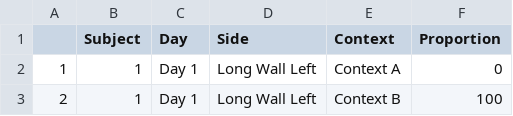
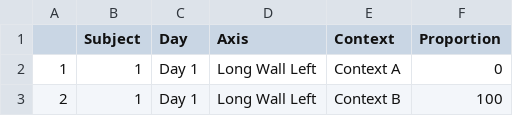
Before and after one commit to ManuMi68/MuLaNa2, a CSV file: NeuroSpatialData/BehavTwoContext.csv, drawn as a sheet; only a part is shown.

```diff
--- a/NeuroSpatialData/BehavTwoContext.csv
+++ b/NeuroSpatialData/BehavTwoContext.csv
@@ -1,2 +1,2 @@
-"";"Subject";"Day";"Side";"Context";"Proportion"
+"";"Subject";"Day";"Axis";"Context";"Proportion"
 "1";"1";"Day 1";"Long Wall Left";"Context A";0
```
Also changed, not shown: 1 other file.
